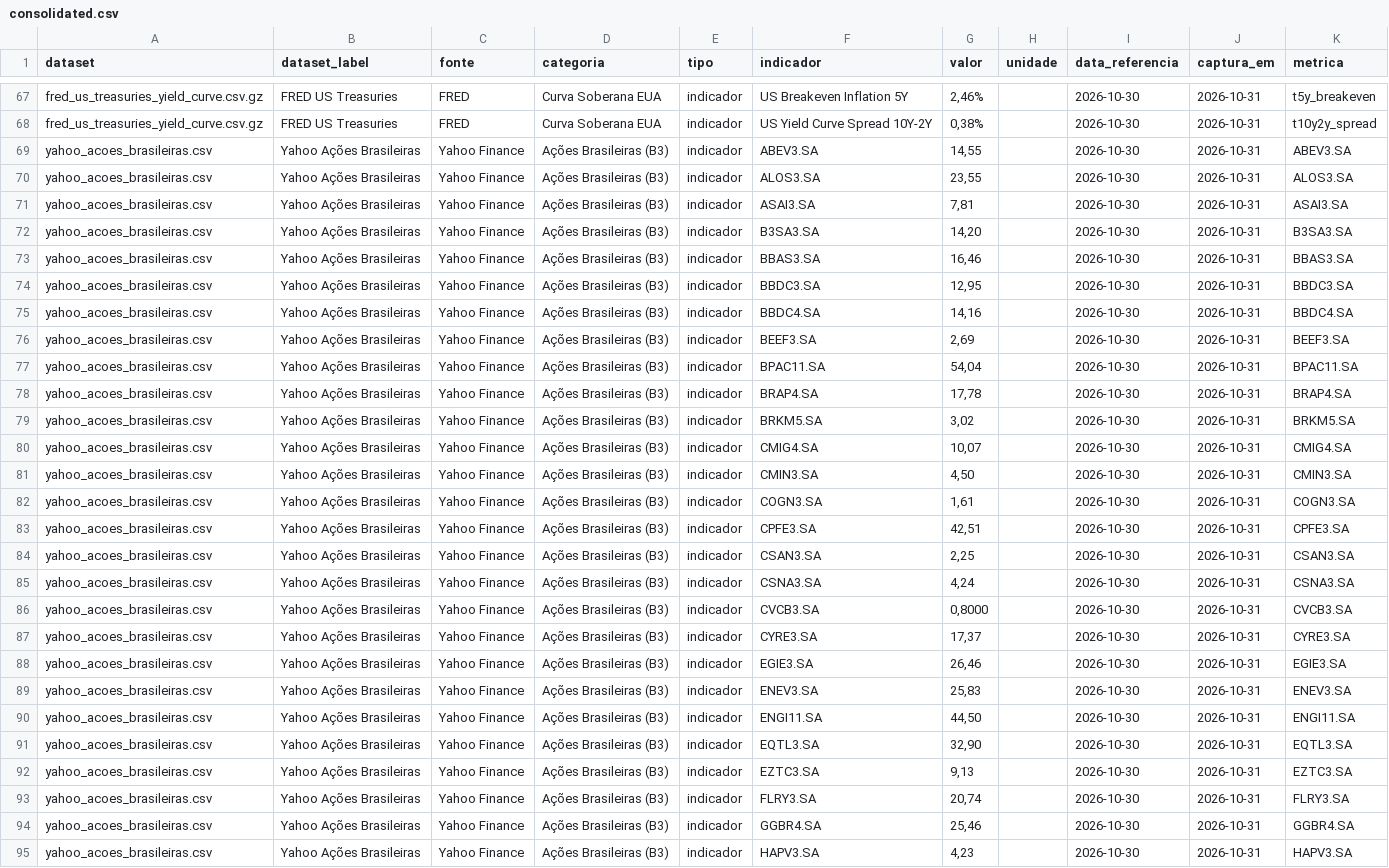
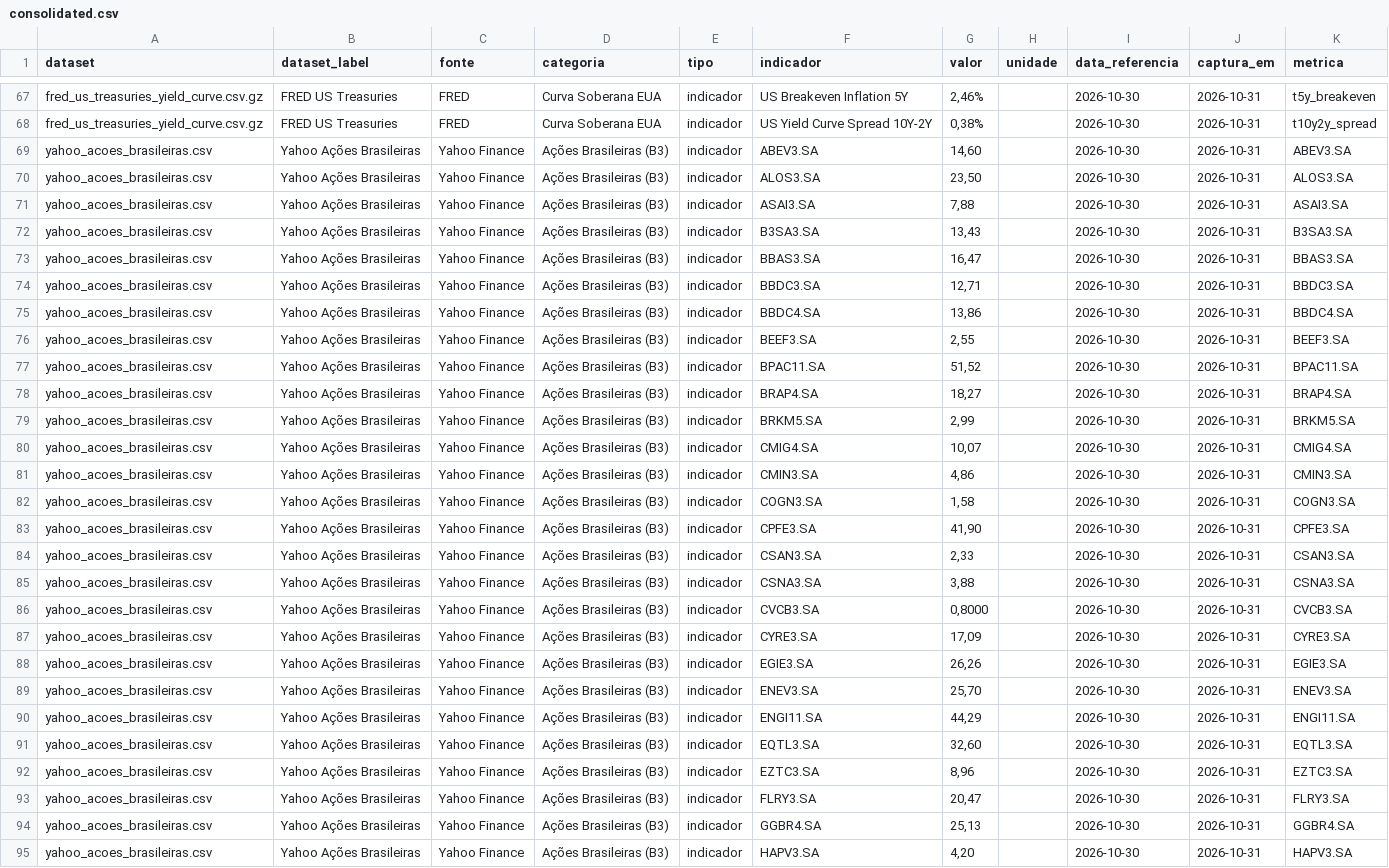
Before and after one commit to PulseDataLabs/PulseFlat, a CSV file: data/consolidated.csv, drawn as a sheet; only a part is shown, gaps mark what is left out; the diff covers the shown part only; the diff names each change by its address in the sheet, - before the commit and + after, or states it on an @@ line.

```diff
--- a/data/consolidated.csv
+++ b/data/consolidated.csv
-G69 (valor): 14,55
+G69 (valor): 14,60
-G70 (valor): 23,55
+G70 (valor): 23,50
-G71 (valor): 7,81
+G71 (valor): 7,88
-G72 (valor): 14,20
+G72 (valor): 13,43
-G73 (valor): 16,46
+G73 (valor): 16,47
-G74 (valor): 12,95
+G74 (valor): 12,71
-G75 (valor): 14,16
+G75 (valor): 13,86
-G76 (valor): 2,69
+G76 (valor): 2,55
-G77 (valor): 54,04
+G77 (valor): 51,52
-G78 (valor): 17,78
+G78 (valor): 18,27
-G79 (valor): 3,02
+G79 (valor): 2,99
-G81 (valor): 4,50
+G81 (valor): 4,86
-G82 (valor): 1,61
+G82 (valor): 1,58
-G83 (valor): 42,51
+G83 (valor): 41,90
-G84 (valor): 2,25
+G84 (valor): 2,33
-G85 (valor): 4,24
+G85 (valor): 3,88
-G87 (valor): 17,37
+G87 (valor): 17,09
-G88 (valor): 26,46
+G88 (valor): 26,26
-G89 (valor): 25,83
+G89 (valor): 25,70
-G90 (valor): 44,50
+G90 (valor): 44,29
-G91 (valor): 32,90
+G91 (valor): 32,60
-G92 (valor): 9,13
+G92 (valor): 8,96
-G93 (valor): 20,74
+G93 (valor): 20,47
-G94 (valor): 25,46
+G94 (valor): 25,13
-G95 (valor): 4,23
+G95 (valor): 4,20
```
Also changed, not shown: 64 edited cells elsewhere in this file, data/b3_valor_mercado_empresas.csv, 56 other files.
